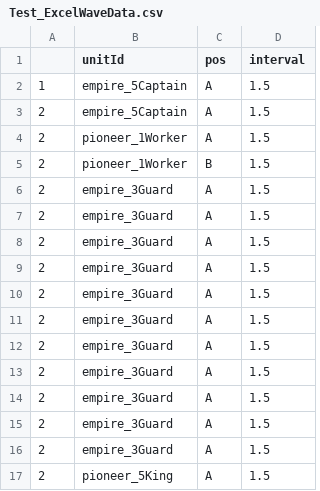
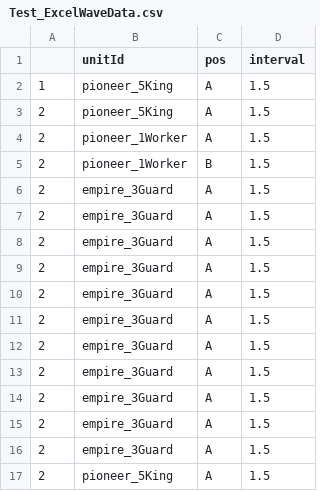
Before and after one commit to Team-Custos/Project_UndyingDefense, a CSV file: Assets/Test_ExcelWaveData.csv, drawn as a sheet.

```diff
--- a/Assets/Test_ExcelWaveData.csv
+++ b/Assets/Test_ExcelWaveData.csv
@@ -1,4 +1,4 @@
 ,unitId,pos,interval
-1,empire_5Captain,A,1.5
-2,empire_5Captain,A,1.5
+1,pioneer_5King,A,1.5
+2,pioneer_5King,A,1.5
 2,pioneer_1Worker,A,1.5
```
Also changed, not shown: 28 other files.
